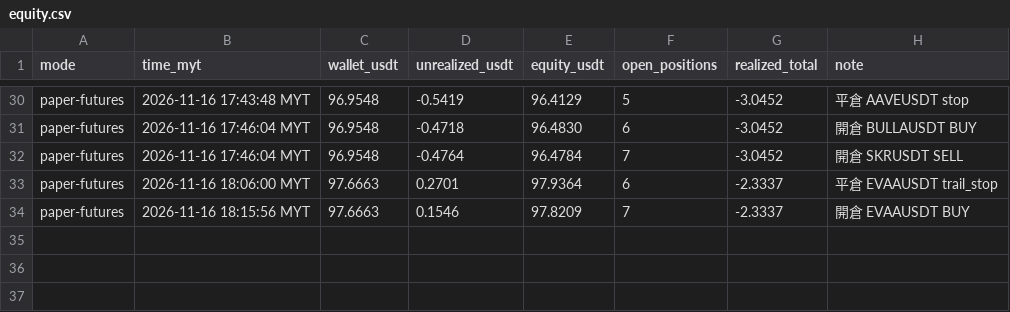
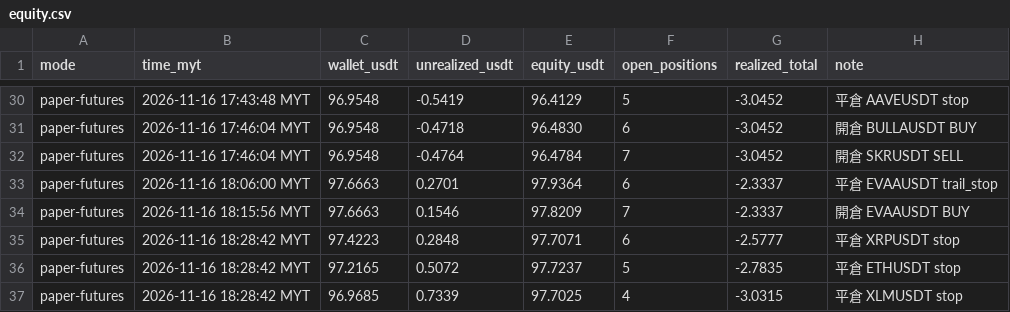
Before and after one commit to allenzeng060-lgtm/trade-dashboard, a CSV file: data/ledgers/trading-journal/futures_hf15m/equity.csv, drawn as a sheet; only a part is shown, gaps mark what is left out.

```diff
--- a/data/ledgers/trading-journal/futures_hf15m/equity.csv
+++ b/data/ledgers/trading-journal/futures_hf15m/equity.csv
@@ -34 +34,4 @@ paper-futures,2026-11-16 18:06:00 MYT,97.6663,0.2701,97.9364,6,-2.3337,平倉 EV
 paper-futures,2026-11-16 18:15:56 MYT,97.6663,0.1546,97.8209,7,-2.3337,開倉 EVAAUSDT BUY
+paper-futures,2026-11-16 18:28:42 MYT,97.4223,0.2848,97.7071,6,-2.5777,平倉 XRPUSDT stop
+paper-futures,2026-11-16 18:28:42 MYT,97.2165,0.5072,97.7237,5,-2.7835,平倉 ETHUSDT stop
+paper-futures,2026-11-16 18:28:42 MYT,96.9685,0.7339,97.7025,4,-3.0315,平倉 XLMUSDT stop
```
Also changed, not shown: data/ledgers/trading-journal/futures_hf15m/trades.csv, 19 other files.
